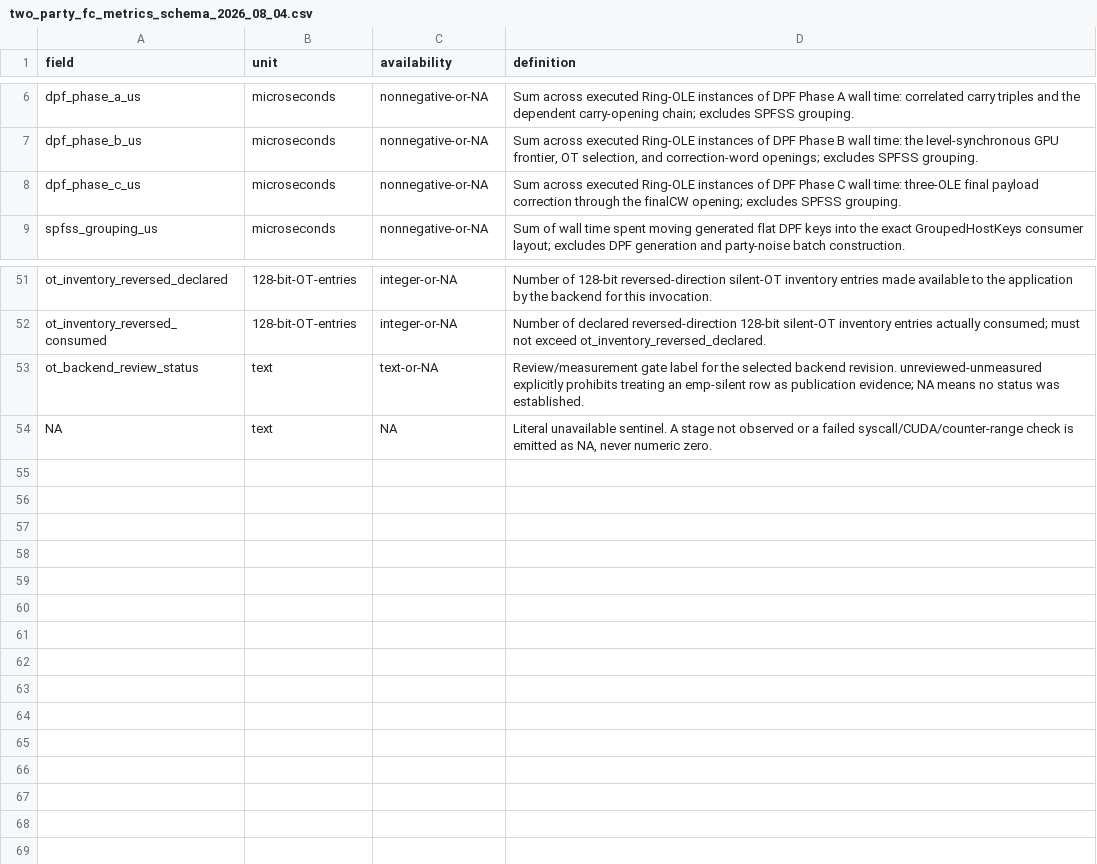
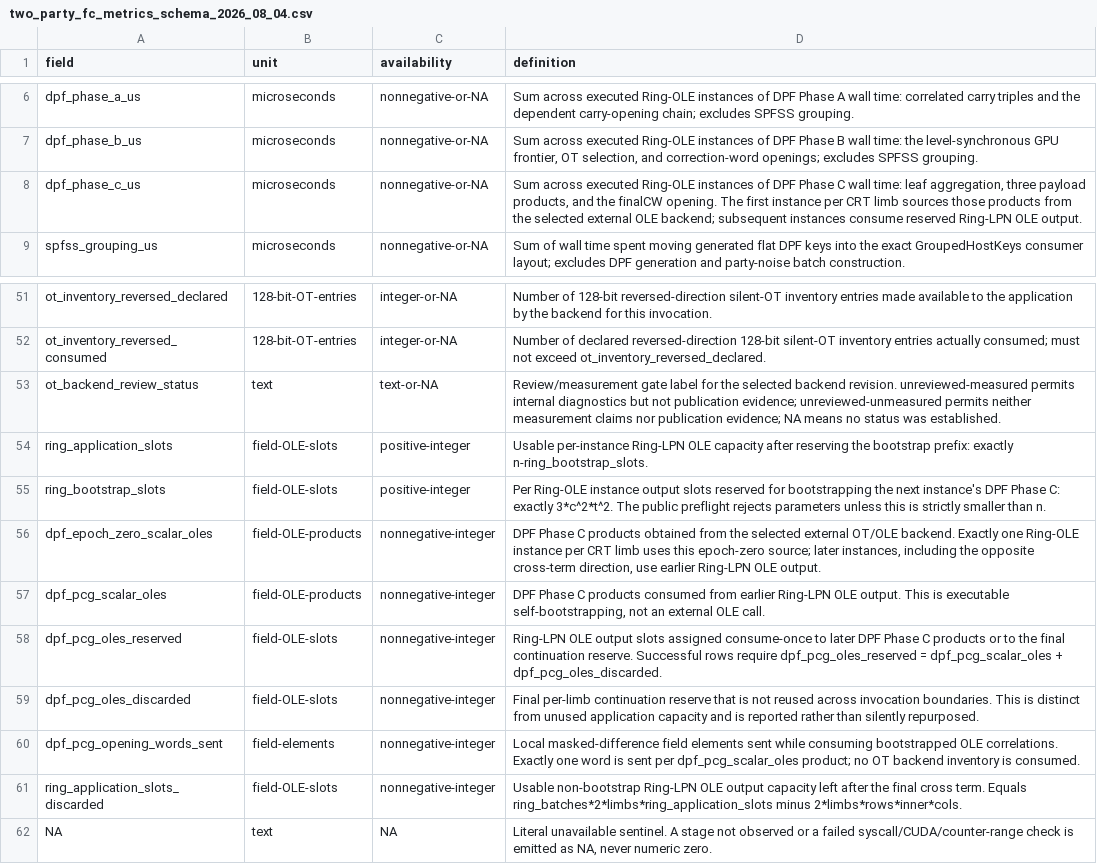
Before and after one commit to mottopanikeiku/EzPC, a CSV file: GPU-MPC/ringlpn/scripts/two_party_fc_metrics_schema_2026_08_04.csv, drawn as a sheet; only a part is shown, gaps mark what is left out.

```diff
--- a/GPU-MPC/ringlpn/scripts/two_party_fc_metrics_schema_2026_08_04.csv
+++ b/GPU-MPC/ringlpn/scripts/two_party_fc_metrics_schema_2026_08_04.csv
@@ -7,3 +7,3 @@ dpf_phase_a_us,microseconds,nonnegative-or-NA,"Sum across executed Ring-OLE inst
 dpf_phase_b_us,microseconds,nonnegative-or-NA,"Sum across executed Ring-OLE instances of DPF Phase B wall time: the level-synchronous GPU frontier, OT selection, and correction-word openings; excludes SPFSS grouping."
-dpf_phase_c_us,microseconds,nonnegative-or-NA,"Sum across executed Ring-OLE instances of DPF Phase C wall time: three-OLE final payload correction through the finalCW opening; excludes SPFSS grouping."
+dpf_phase_c_us,microseconds,nonnegative-or-NA,"Sum across executed Ring-OLE instances of DPF Phase C wall time: leaf aggregation, three payload products, and the finalCW opening. The first instance per CRT limb sources those products from the selected external OLE backend; subsequent instances consume reserved Ring-LPN OLE output."
 spfss_grouping_us,microseconds,nonnegative-or-NA,"Sum of wall time spent moving generated flat DPF keys into the exact GroupedHostKeys consumer layout; excludes DPF generation and party-noise batch construction."
@@ -52,3 +52,11 @@ ot_inventory_reversed_declared,128-bit-OT-entries,integer-or-NA,"Number of 128-b
 ot_inventory_reversed_consumed,128-bit-OT-entries,integer-or-NA,"Number of declared reversed-direction 128-bit silent-OT inventory entries actually consumed; must not exceed ot_inventory_reversed_declared."
-ot_backend_review_status,text,text-or-NA,"Review/measurement gate label for the selected backend revision. unreviewed-unmeasured explicitly prohibits treating an emp-silent row as publication evidence; NA means no status was established."
+ot_backend_review_status,text,text-or-NA,"Review/measurement gate label for the selected backend revision. unreviewed-measured permits internal diagnostics but not publication evidence; unreviewed-unmeasured permits neither measurement claims nor publication evidence; NA means no status was established."
+ring_application_slots,field-OLE-slots,positive-integer,"Usable per-instance Ring-LPN OLE capacity after reserving the bootstrap prefix: exactly n-ring_bootstrap_slots."
+ring_bootstrap_slots,field-OLE-slots,positive-integer,"Per Ring-OLE instance output slots reserved for bootstrapping the next instance's DPF Phase C: exactly 3*c^2*t^2. The public preflight rejects parameters unless this is strictly smaller than n."
+dpf_epoch_zero_scalar_oles,field-OLE-products,nonnegative-integer,"DPF Phase C products obtained from the selected external OT/OLE backend. Exactly one Ring-OLE instance per CRT limb uses this epoch-zero source; later instances, including the opposite cross-term direction, use earlier Ring-LPN OLE output."
+dpf_pcg_scalar_oles,field-OLE-products,nonnegative-integer,"DPF Phase C products consumed from earlier Ring-LPN OLE output. This is executable self-bootstrapping, not an external OLE call."
+dpf_pcg_oles_reserved,field-OLE-slots,nonnegative-integer,"Ring-LPN OLE output slots assigned consume-once to later DPF Phase C products or to the final continuation reserve. Successful rows require dpf_pcg_oles_reserved = dpf_pcg_scalar_oles + dpf_pcg_oles_discarded."
+dpf_pcg_oles_discarded,field-OLE-slots,nonnegative-integer,"Final per-limb continuation reserve that is not reused across invocation boundaries. This is distinct from unused application capacity and is reported rather than silently repurposed."
+dpf_pcg_opening_words_sent,field-elements,nonnegative-integer,"Local masked-difference field elements sent while consuming bootstrapped OLE correlations. Exactly one word is sent per dpf_pcg_scalar_oles product; no OT backend inventory is consumed."
+ring_application_slots_discarded,field-OLE-slots,nonnegative-integer,"Usable non-bootstrap Ring-LPN OLE output capacity left after the final cross term. Equals ring_batches*2*limbs*ring_application_slots minus 2*limbs*rows*inner*cols."
 NA,text,NA,"Literal unavailable sentinel. A stage not observed or a failed syscall/CUDA/counter-range check is emitted as NA, never numeric zero."
```
Also changed, not shown: GPU-MPC/ringlpn/results/fc/two_party_fc_model_scale_2026_08_04.csv, GPU-MPC/ringlpn/results/fc/two_party_fc_model_scale_aggregate_2026_08_04.csv, 23 other files.
